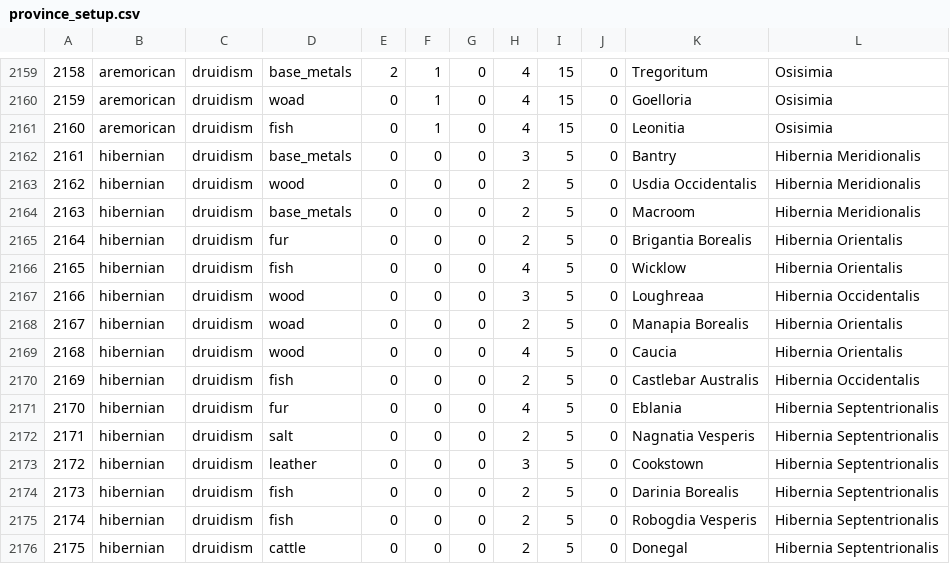
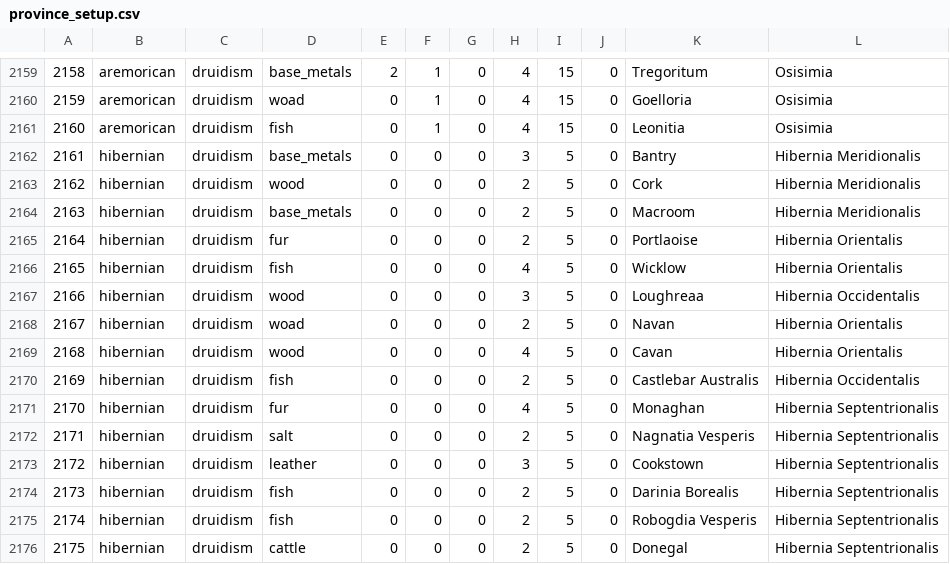
Before and after one commit to keridye/Fallen-Ashes, a CSV file: common/province_setup.csv, drawn as a sheet; only a part is shown, gaps mark what is left out; the diff covers the shown part only.

```diff
--- a/common/province_setup.csv
+++ b/common/province_setup.csv
@@ -2162,11 +2162,11 @@
 2161,hibernian,druidism,base_metals,0,0,0,3,5,0,Bantry,Hibernia Meridionalis
-2162,hibernian,druidism,wood,0,0,0,2,5,0,Usdia Occidentalis,Hibernia Meridionalis
+2162,hibernian,druidism,wood,0,0,0,2,5,0,Cork,Hibernia Meridionalis
 2163,hibernian,druidism,base_metals,0,0,0,2,5,0,Macroom,Hibernia Meridionalis
-2164,hibernian,druidism,fur,0,0,0,2,5,0,Brigantia Borealis,Hibernia Orientalis
+2164,hibernian,druidism,fur,0,0,0,2,5,0,Portlaoise,Hibernia Orientalis
 2165,hibernian,druidism,fish,0,0,0,4,5,0,Wicklow,Hibernia Orientalis
 2166,hibernian,druidism,wood,0,0,0,3,5,0,Loughreaa,Hibernia Occidentalis
-2167,hibernian,druidism,woad,0,0,0,2,5,0,Manapia Borealis,Hibernia Orientalis
-2168,hibernian,druidism,wood,0,0,0,4,5,0,Caucia,Hibernia Orientalis
+2167,hibernian,druidism,woad,0,0,0,2,5,0,Navan,Hibernia Orientalis
+2168,hibernian,druidism,wood,0,0,0,4,5,0,Cavan,Hibernia Orientalis
 2169,hibernian,druidism,fish,0,0,0,2,5,0,Castlebar Australis,Hibernia Occidentalis
-2170,hibernian,druidism,fur,0,0,0,4,5,0,Eblania,Hibernia Septentrionalis
+2170,hibernian,druidism,fur,0,0,0,4,5,0,Monaghan,Hibernia Septentrionalis
 2171,hibernian,druidism,salt,0,0,0,2,5,0,Nagnatia Vesperis,Hibernia Septentrionalis
```
Also changed, not shown: 10 edited cells elsewhere in this file, map_data/definition.csv, 3 other files.
